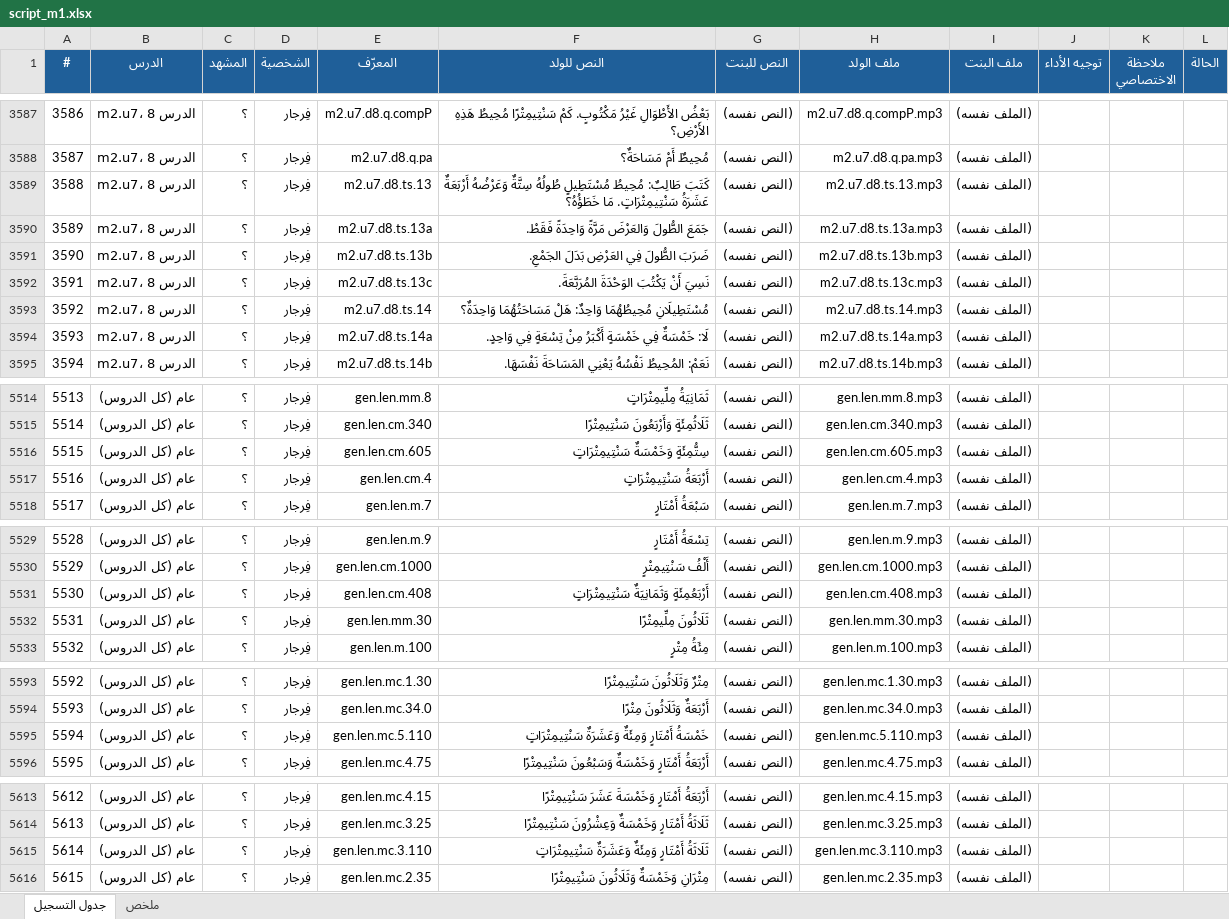
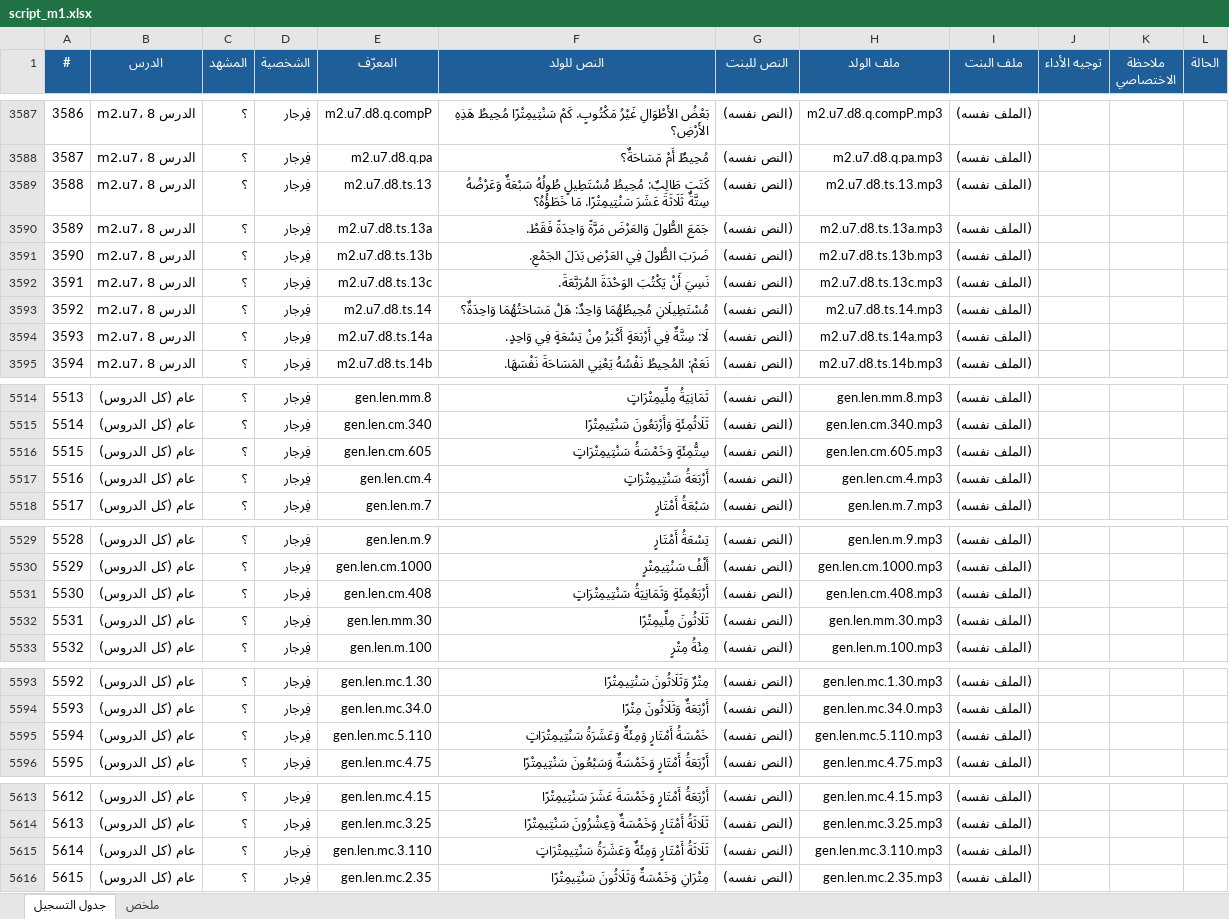
Before and after one commit to waha-math/waha-math, an Excel workbook: dist/script_m1.xlsx, sheet جدول التسجيل, drawn as a sheet; only a part is shown, gaps mark what is left out; values as stored, in another font and other column widths than the file's, no borders; the diff covers the shown part only; the diff names each change by its address in the sheet, - before the commit and + after, or states it on an @@ line.

```diff
--- a/dist/script_m1.xlsx (sheet جدول التسجيل)
+++ b/dist/script_m1.xlsx (sheet جدول التسجيل)
-F3589 (النص للولد): …مُسْتَطِيلٍ طُولُهُ سِتَّةٌ وَعَرْضُهُ أَرْبَعَةٌ عَشَرَةُ سَنْتِيمِتْرَاتٍ. مَا خَطَؤُهُ؟
+F3589 (النص للولد): …مُسْتَطِيلٍ طُولُهُ سَبْعَةٌ وَعَرْضُهُ سِتَّةٌ ثَلَاثَةَ عَشَرَ سَنْتِيمِتْرًا. مَا خَطَؤُهُ؟
-F3594 (النص للولد): لَا: خَمْسَةٌ فِي خَمْسَةٍ أَكْبَرُ مِنْ…
+F3594 (النص للولد): لَا: سِتَّةٌ فِي أَرْبَعَةٍ أَكْبَرُ مِنْ…
-F5516 (النص للولد): سِتُّمِئَةٍ وَخَمْسَةٌ سَنْتِيمِتْرَاتٍ
+F5516 (النص للولد): سِتُّمِئَةٍ وَخَمْسَةُ سَنْتِيمِتْرَاتٍ
-F5531 (النص للولد): أَرْبَعُمِئَةٍ وَثَمَانِيَةٌ سَنْتِيمِتْرَاتٍ
+F5531 (النص للولد): أَرْبَعُمِئَةٍ وَثَمَانِيَةُ سَنْتِيمِتْرَاتٍ
-F5595 (النص للولد): …أَمْتَارٍ وَمِئَةٌ وَعَشَرَةٌ سَنْتِيمِتْرَاتٍ
+F5595 (النص للولد): …أَمْتَارٍ وَمِئَةٌ وَعَشَرَةُ سَنْتِيمِتْرَاتٍ
-F5615 (النص للولد): …أَمْتَارٍ وَمِئَةٌ وَعَشَرَةٌ سَنْتِيمِتْرَاتٍ
+F5615 (النص للولد): …أَمْتَارٍ وَمِئَةٌ وَعَشَرَةُ سَنْتِيمِتْرَاتٍ
```
Also changed, not shown: 18 added rows, 4 edited cells and row numbers in column A elsewhere in this sheet, sheet ملخص, 26 other files.
